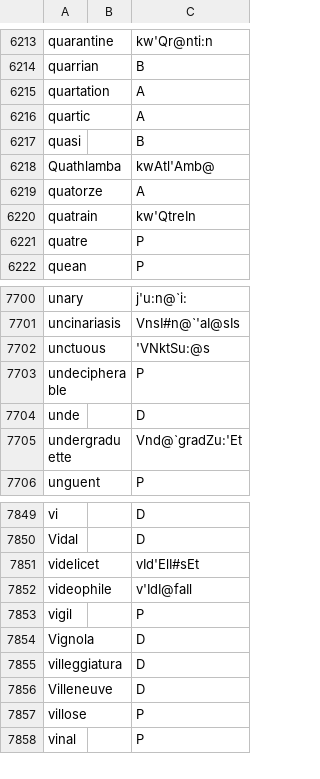
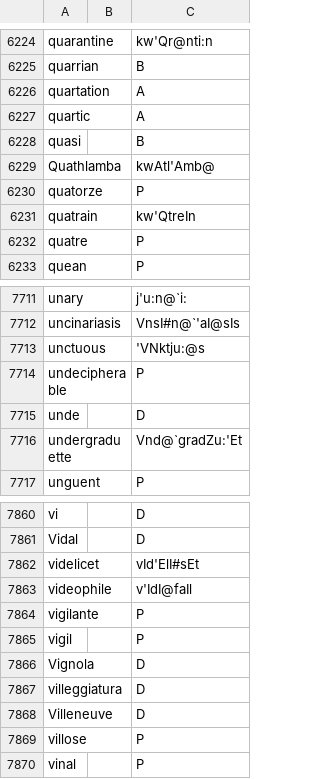
Before and after one commit to ChristianSi/lytspel, a CSV file: data/custom.csv, drawn as a sheet; only a part is shown, gaps mark what is left out; the diff covers the shown part only.

```diff
--- a/data/custom.csv
+++ b/data/custom.csv
@@ -6218,3 +6229,3 @@ quasi,,B
 Quathlamba,,kwAtl'Amb@
-quatorze,,A
+quatorze,,P
 quatrain,,kw'QtreIn
@@ -7701,3 +7712,3 @@ unary,,j'u:n@`i:
 uncinariasis,,VnsI#n@`'aI@sIs
-unctuous,,'VNktSu:@s
+unctuous,,'VNktju:@s
 undecipherable,,P
@@ -7852,2 +7863,3 @@ videlicet,,vId'ElI#sEt
 videophile,,v'IdI@faIl
+vigilante,,P
 vigil,,P
```
Also changed, not shown: 12 added rows, 1 removed row and 7 edited cells elsewhere in this file, data/compounds-manual.csv.
